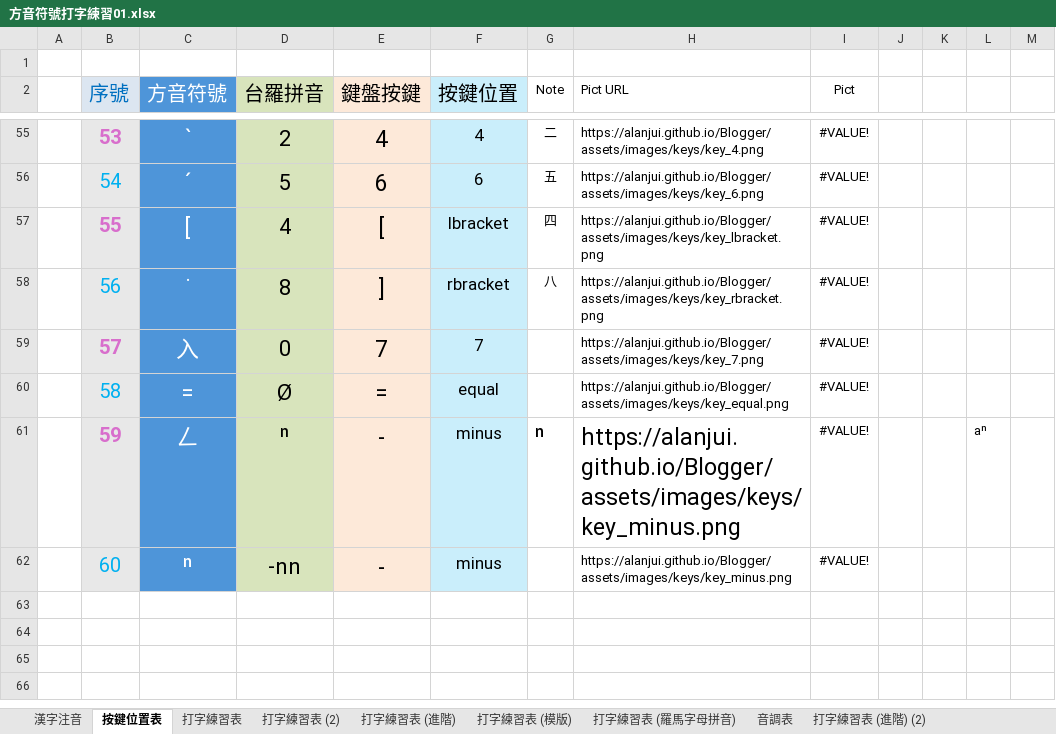
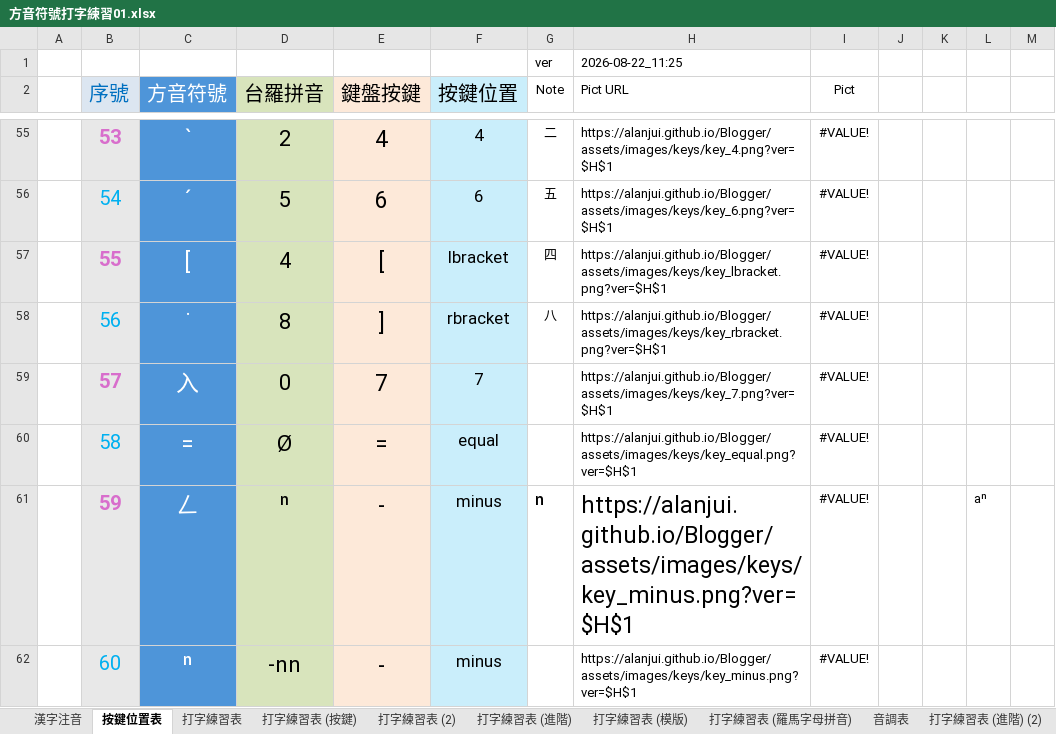
Before and after one commit to AlanJui/rime-tlpa, an Excel workbook: docs/guide/方音符號打字練習01.xlsx, sheet 按鍵位置表, drawn as a sheet; only a part is shown, gaps mark what is left out; values as stored, in another font and other column widths than the file's, no borders; table styles not drawn; the diff covers the shown part only; the diff names each change by its address in the sheet, - before the commit and + after, or states it on an @@ line.

```diff
--- a/docs/guide/方音符號打字練習01.xlsx (sheet 按鍵位置表)
+++ b/docs/guide/方音符號打字練習01.xlsx (sheet 按鍵位置表)
+sheet tab: 打字練習表 (按鍵)
-row 1: (empty)
+row 1:  |  |  |  |  |  | ver | 2026-08-22_11:25
-H55 (Pict URL): https://alanjui.github.io/Blogger/assets/images/keys/key_4.png
+H55 (Pict URL): https://alanjui.github.io/Blogger/assets/images/keys/key_4.png?ver=$H$1
-H56 (Pict URL): https://alanjui.github.io/Blogger/assets/images/keys/key_6.png
+H56 (Pict URL): https://alanjui.github.io/Blogger/assets/images/keys/key_6.png?ver=$H$1
-H57 (Pict URL): https://alanjui.github.io/Blogger/assets/images/keys/key_lbracket.png
+H57 (Pict URL): https://alanjui.github.io/Blogger/assets/images/keys/key_lbracket.png?ver=$H$1
-H58 (Pict URL): https://alanjui.github.io/Blogger/assets/images/keys/key_rbracket.png
+H58 (Pict URL): https://alanjui.github.io/Blogger/assets/images/keys/key_rbracket.png?ver=$H$1
-H59 (Pict URL): https://alanjui.github.io/Blogger/assets/images/keys/key_7.png
+H59 (Pict URL): https://alanjui.github.io/Blogger/assets/images/keys/key_7.png?ver=$H$1
-H60 (Pict URL): https://alanjui.github.io/Blogger/assets/images/keys/key_equal.png
+H60 (Pict URL): https://alanjui.github.io/Blogger/assets/images/keys/key_equal.png?ver=$H$1
-H61:H62 (Pict URL): https://alanjui.github.io/Blogger/assets/images/keys/key_minus.png
+H61:H62 (Pict URL): https://alanjui.github.io/Blogger/assets/images/keys/key_minus.png?ver=$H$1
```
Also changed, not shown: 52 edited cells elsewhere in this sheet, sheet 打字練習表, hidden cells, charts or pictures, 2 other files.
